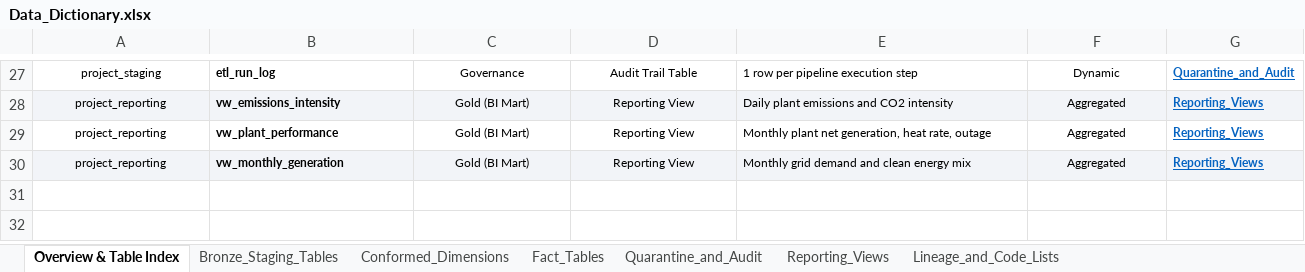
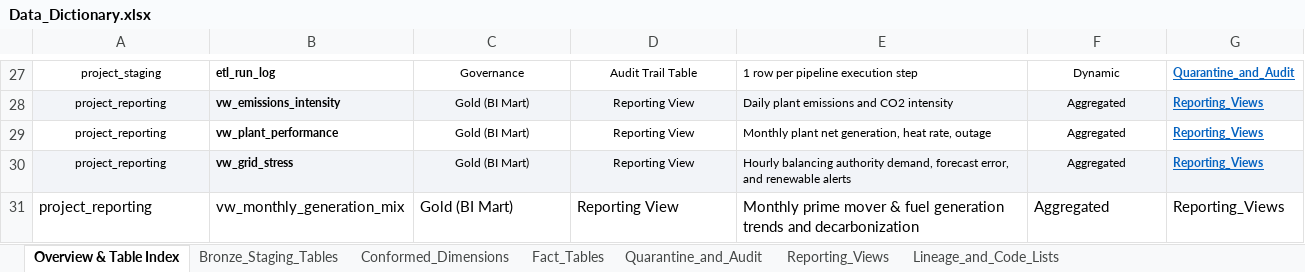
Before and after one commit to Muhammad-Ibrahim-001/Project-AEGIS, an Excel workbook: 01_Project_Documentation/Data_Dictionary.xlsx, sheet Overview & Table Index, drawn as a sheet; only a part is shown, gaps mark what is left out; values as stored, in another font and other column widths than the file's, no borders; addresses are those after the commit; the diff names each change by its address in the sheet, - before the commit and + after, or states it on an @@ line.

```diff
--- a/01_Project_Documentation/Data_Dictionary.xlsx (sheet Overview & Table Index)
+++ b/01_Project_Documentation/Data_Dictionary.xlsx (sheet Overview & Table Index)
+row 30: project_reporting | vw_grid_stress | Gold (BI Mart) | Reporting View | Hourly balancing authority demand, forecast error, and renewable alerts | Aggregated | Reporting_Views
-A31:G31 fill: #F2F4F8
+A31:G31 fill: none, text size: larger
-A31 alignment: center
+A31 alignment: left
-B31: vw_monthly_generation
+B31: vw_monthly_generation_mix
-B31 bold: on
+B31 bold: off
-C31:D31 alignment: center
+C31:D31 alignment: left
-E31: Monthly grid demand and clean energy mix
+E31: Monthly prime mover & fuel generation trends and decarbonization
-F31 alignment: center
+F31 alignment: left
@@ G31 bold: on → off, underline: on → off, text colour: #0563C1 → black @@
```
Also changed, not shown: sheet Reporting_Views, 20 other files.
